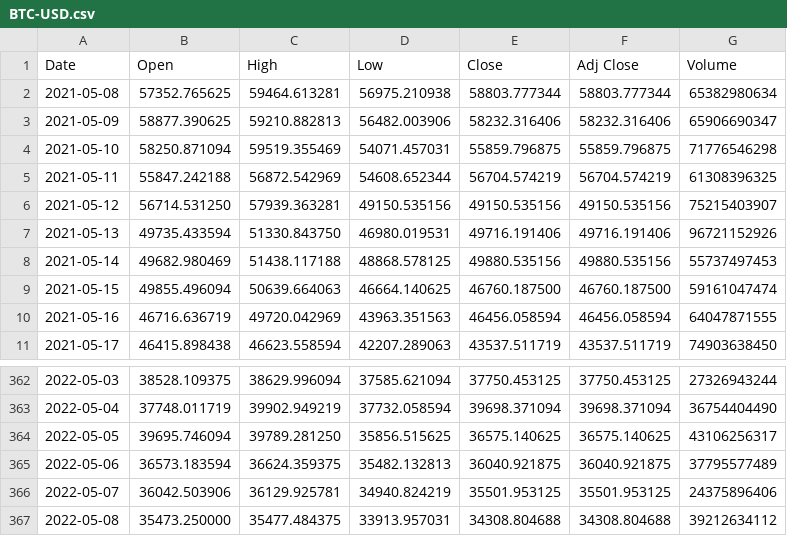
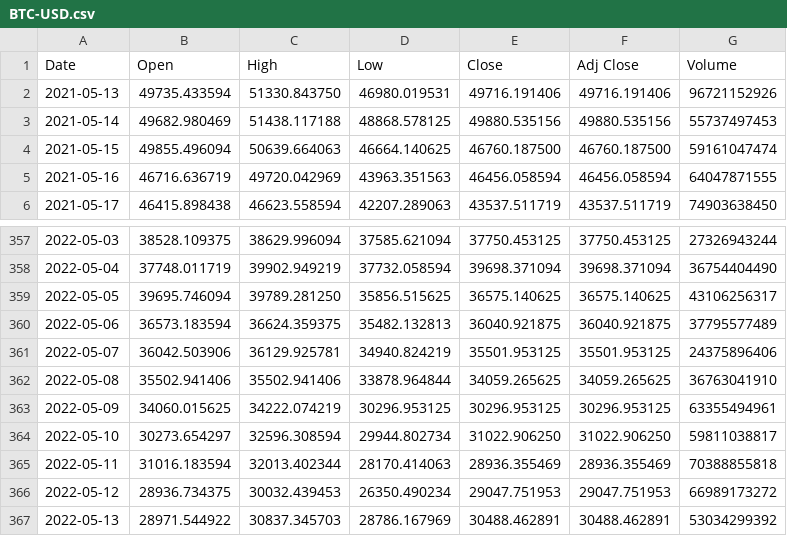
Before and after one commit to cryptarbitrage-code/historical-volatility-calculations, a CSV file: data/BTC-USD.csv, drawn as a sheet; only a part is shown, gaps mark what is left out.

Commit message:
update data file

```diff
--- a/data/BTC-USD.csv
+++ b/data/BTC-USD.csv
@@ -1,7 +1,2 @@
 Date,Open,High,Low,Close,Adj Close,Volume
-2021-05-08,57352.765625,59464.613281,56975.210938,58803.777344,58803.777344,65382980634
-2021-05-09,58877.390625,59210.882813,56482.003906,58232.316406,58232.316406,65906690347
-2021-05-10,58250.871094,59519.355469,54071.457031,55859.796875,55859.796875,71776546298
-2021-05-11,55847.242188,56872.542969,54608.652344,56704.574219,56704.574219,61308396325
-2021-05-12,56714.531250,57939.363281,49150.535156,49150.535156,49150.535156,75215403907
 2021-05-13,49735.433594,51330.843750,46980.019531,49716.191406,49716.191406,96721152926
@@ -366,2 +361,7 @@ Date,Open,High,Low,Close,Adj Close,Volume
 2022-05-07,36042.503906,36129.925781,34940.824219,35501.953125,35501.953125,24375896406
-2022-05-08,35473.250000,35477.484375,33913.957031,34308.804688,34308.804688,39212634112
+2022-05-08,35502.941406,35502.941406,33878.964844,34059.265625,34059.265625,36763041910
+2022-05-09,34060.015625,34222.074219,30296.953125,30296.953125,30296.953125,63355494961
+2022-05-10,30273.654297,32596.308594,29944.802734,31022.906250,31022.906250,59811038817
+2022-05-11,31016.183594,32013.402344,28170.414063,28936.355469,28936.355469,70388855818
+2022-05-12,28936.734375,30032.439453,26350.490234,29047.751953,29047.751953,66989173272
+2022-05-13,28971.544922,30837.345703,28786.167969,30488.462891,30488.462891,53034299392
```
